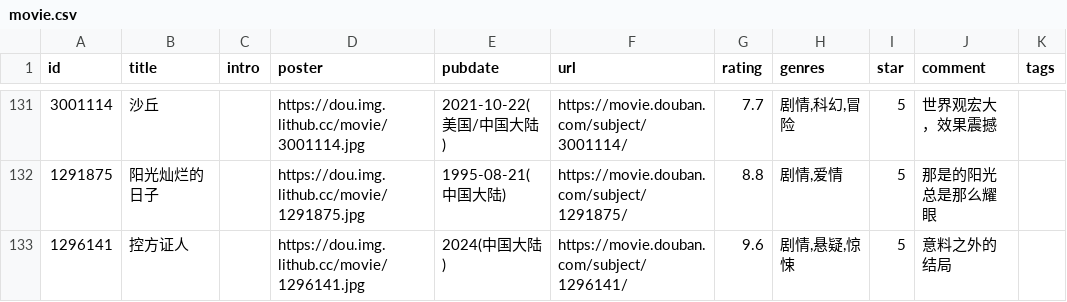
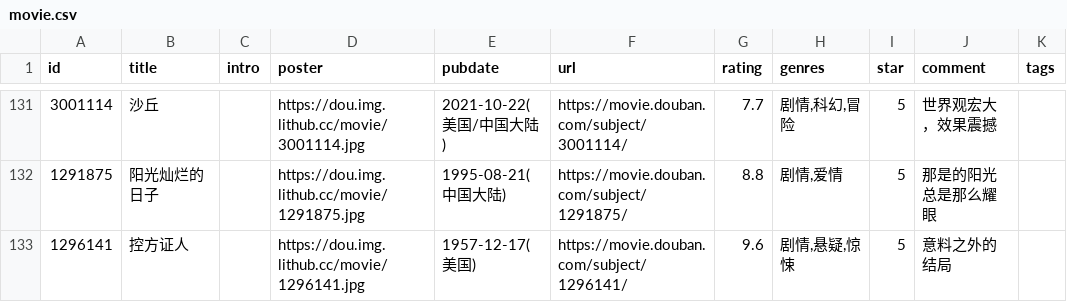
Before and after one commit to BachWV/gh-action-movie, a CSV file: movie.csv, drawn as a sheet; only a part is shown, gaps mark what is left out; the diff names each change by its address in the sheet, - before the commit and + after, or states it on an @@ line.

```diff
--- a/movie.csv
+++ b/movie.csv
-E133 (pubdate): 2024(中国大陆)
+E133 (pubdate): 1957-12-17(美国)
```
